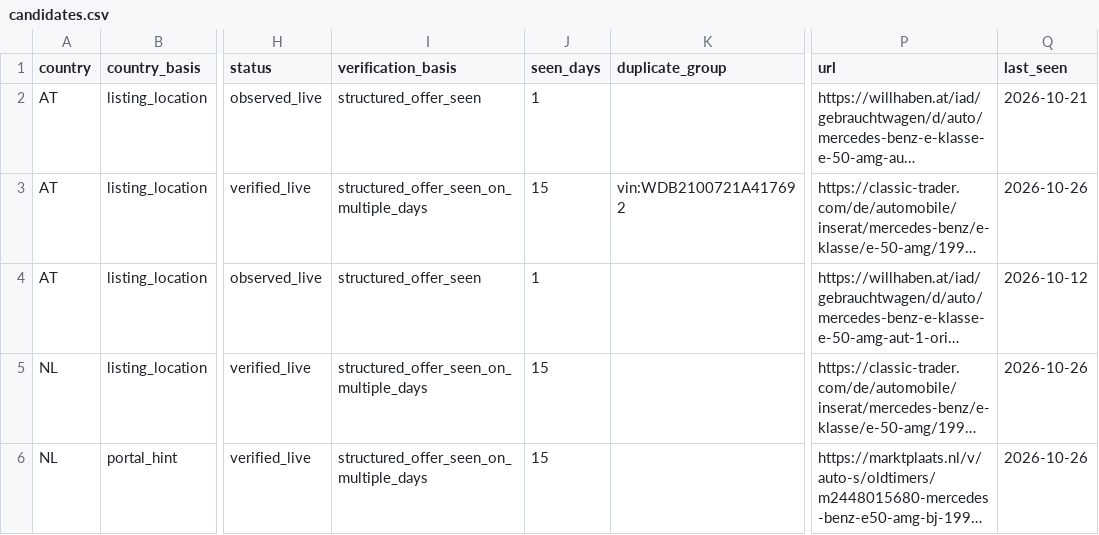
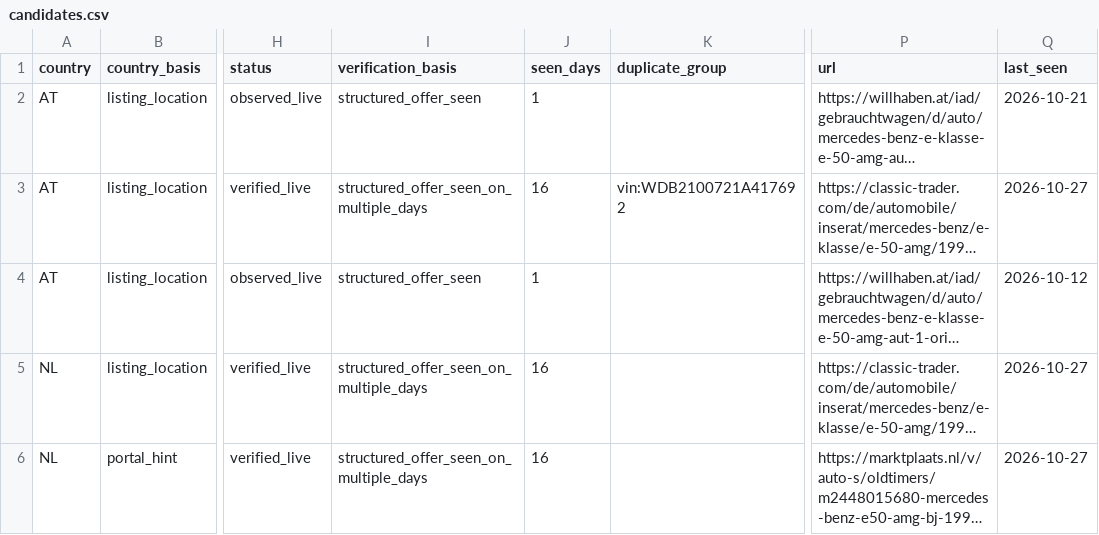
Before and after one commit to meinkleinerkleingarten-cpu/mercedes-e50-amg-monitor, a CSV file: e50_amg_bot/candidates.csv, drawn as a sheet; only a part is shown, gaps mark what is left out; long unchanged cells end in …; the diff names each change by its address in the sheet, - before the commit and + after, or states it on an @@ line.

```diff
--- a/e50_amg_bot/candidates.csv
+++ b/e50_amg_bot/candidates.csv
-J3 (seen_days): 15
+J3 (seen_days): 16
-Q3 (last_seen): 2026-10-26
+Q3 (last_seen): 2026-10-27
-J5:J6 (seen_days): 15
+J5:J6 (seen_days): 16
-Q5:Q6 (last_seen): 2026-10-26
+Q5:Q6 (last_seen): 2026-10-27
```
Also changed, not shown: 2 other files.
